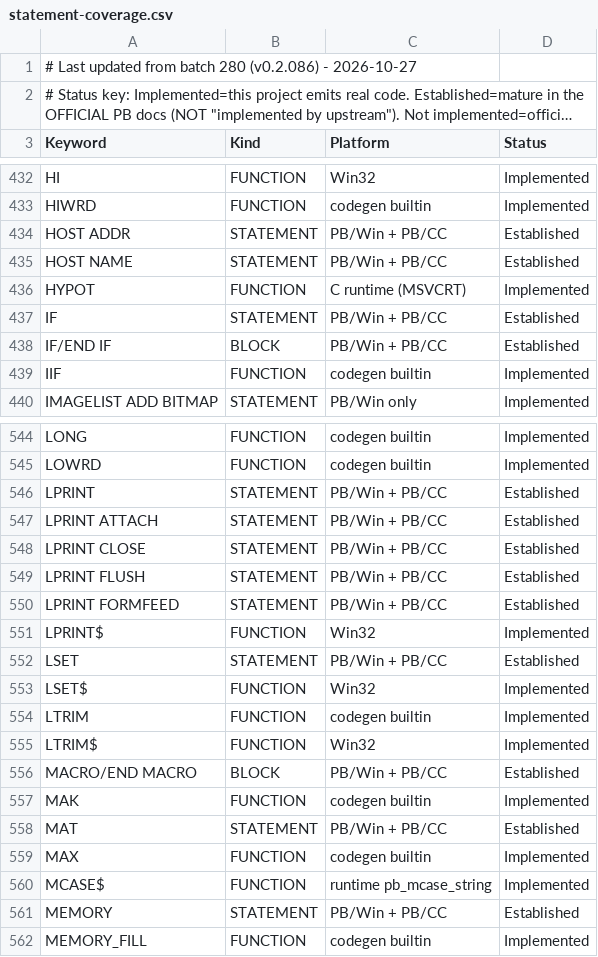
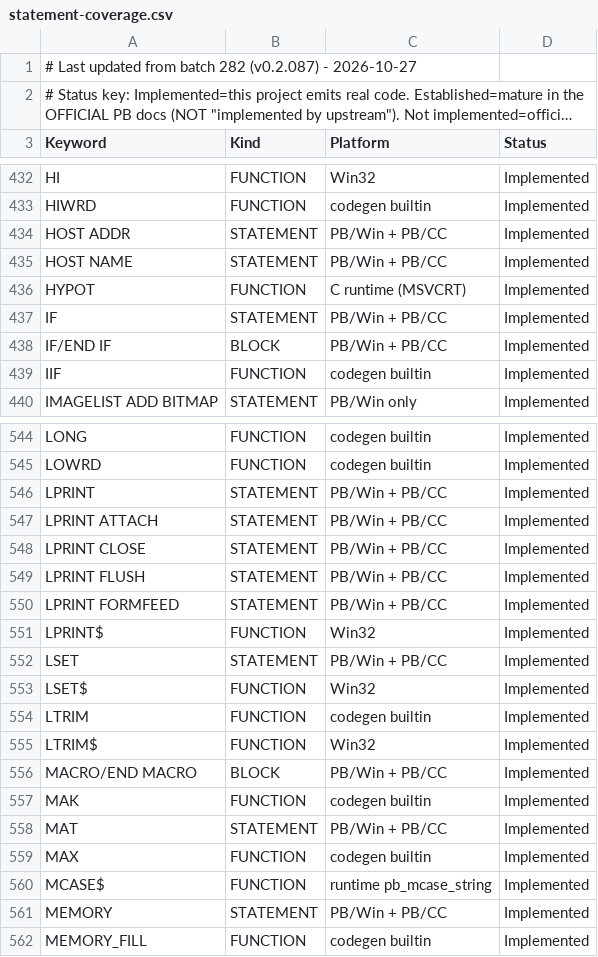
Before and after one commit to hanlokesu/PB64Basic, a CSV file: docs/statement-coverage.csv, drawn as a sheet; only a part is shown, gaps mark what is left out; long unchanged cells end in …; the diff covers the shown part only; the diff names each change by its address in the sheet, - before the commit and + after, or states it on an @@ line.

Commit message:
batch282: Established pool audit - 113 keywords promoted to Implemented
Two-sided evidence for each promotion: real handling in codegen/parser/
runtime, and dual-run output consistency across examples (full regression
MATCH 156 / DIFF 0 unchanged - docs-only change).

Promoted (113): core statements (IF/END IF, FOR/NEXT, LOCAL, GLOBAL, STATIC,
OPTION EXPLICIT, ON ERROR, RESUME, RETURN, SELECT CASE, TYPE/END TYPE, MACRO,
PREFIX, TRY/END TRY, ITERATE, MID$, ASM, ASMDATA), operators (AND OR NOT XOR),
string/format helpers (VAL ASC LSET RSET FIELD RESET ERASE), file/OS (NAME KILL
MKDIR RMDIR FILECOPY FILESCAN FLUSH ENVIRON SHELL), threading/network (THREAD
family, TCP/UDP family, PROCESS priorities), LPRINT family, DESKTOP/WINDOW,
GLOBALMEM MEMORY MSGBOX BEEP CLS COLOR TIX TRACE PROFILE, etc.

Honestly kept Established (13): INTERFACE / END INTERFACE (DIRECT + IDBIND) -
the CLASS interface object model is the next planned feature; MK*$ x11
(MKBYT$ MKCUR$ MKCUX$ MKD$ MKDWD$ MKE$ MKI$ MKL$ MKQ$ MKS$ MKWRD$) not yet
implemented.

Coverage: rows 909, impl 780 -> 893, est 126 -> 13, avail 906.

```diff
--- a/docs/statement-coverage.csv
+++ b/docs/statement-coverage.csv
-A1 (Keyword): …from batch 280 (v0.2.086) - 2026-10-27
+A1 (Keyword): …from batch 282 (v0.2.087) - 2026-10-27
-D434:D435 (Status): Established
+D434:D435 (Status): Implemented
-D437:D438 (Status): Established
+D437:D438 (Status): Implemented
-D546:D550 (Status): Established
+D546:D550 (Status): Implemented
-D552 (Status): Established
+D552 (Status): Implemented
-D556 (Status): Established
+D556 (Status): Implemented
-D558 (Status): Established
+D558 (Status): Implemented
-D561 (Status): Established
+D561 (Status): Implemented
```
Also changed, not shown: 100 edited cells elsewhere in this file, 2 other files.
